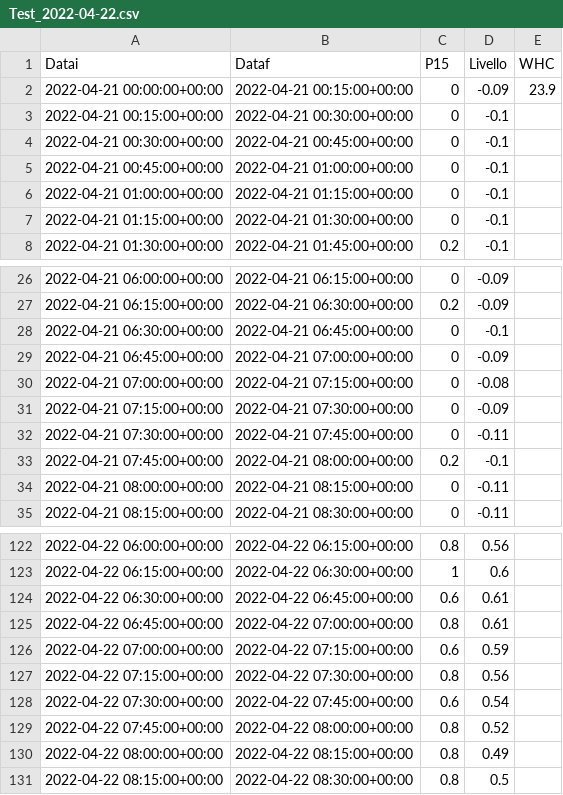
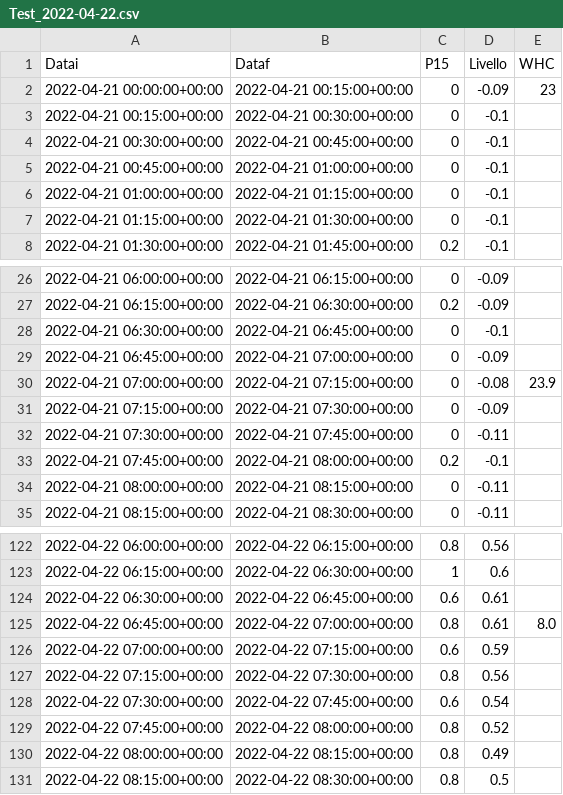
Before and after one commit to ftomei/creek, a CSV file: INPUT/Test_2022-04-22.csv, drawn as a sheet; only a part is shown, gaps mark what is left out.

```diff
--- a/INPUT/Test_2022-04-22.csv
+++ b/INPUT/Test_2022-04-22.csv
@@ -1,3 +1,3 @@
 Datai,Dataf,P15,Livello,WHC
-2022-04-21 00:00:00+00:00,2022-04-21 00:15:00+00:00,0,-0.09,23.9
+2022-04-21 00:00:00+00:00,2022-04-21 00:15:00+00:00,0,-0.09,23
 2022-04-21 00:15:00+00:00,2022-04-21 00:30:00+00:00,0,-0.1,
@@ -29,3 +29,3 @@ Datai,Dataf,P15,Livello,WHC
 2022-04-21 06:45:00+00:00,2022-04-21 07:00:00+00:00,0,-0.09,
-2022-04-21 07:00:00+00:00,2022-04-21 07:15:00+00:00,0,-0.08,
+2022-04-21 07:00:00+00:00,2022-04-21 07:15:00+00:00,0,-0.08,23.9
 2022-04-21 07:15:00+00:00,2022-04-21 07:30:00+00:00,0,-0.09,
@@ -124,3 +124,3 @@ Datai,Dataf,P15,Livello,WHC
 2022-04-22 06:30:00+00:00,2022-04-22 06:45:00+00:00,0.6,0.61,
-2022-04-22 06:45:00+00:00,2022-04-22 07:00:00+00:00,0.8,0.61,
+2022-04-22 06:45:00+00:00,2022-04-22 07:00:00+00:00,0.8,0.61,8.0
 2022-04-22 07:00:00+00:00,2022-04-22 07:15:00+00:00,0.6,0.59,
```
Also changed, not shown: 1 other file.
